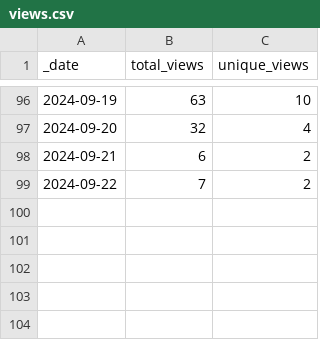
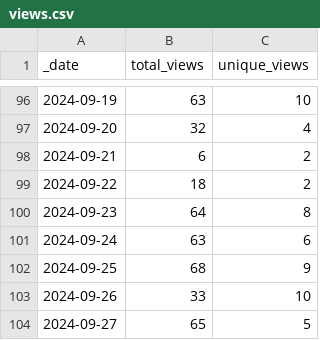
Before and after one commit to ansible-middleware/wildfly, a CSV file: traffic/views.csv, drawn as a sheet; only a part is shown, gaps mark what is left out.

```diff
--- a/traffic/views.csv
+++ b/traffic/views.csv
@@ -98,2 +98,7 @@ _date,total_views,unique_views
 2024-09-21,6,2
-2024-09-22,7,2
+2024-09-22,18,2
+2024-09-23,64,8
+2024-09-24,63,6
+2024-09-25,68,9
+2024-09-26,33,10
+2024-09-27,65,5
```
Also changed, not shown: traffic/clones.csv, 1 other file.
